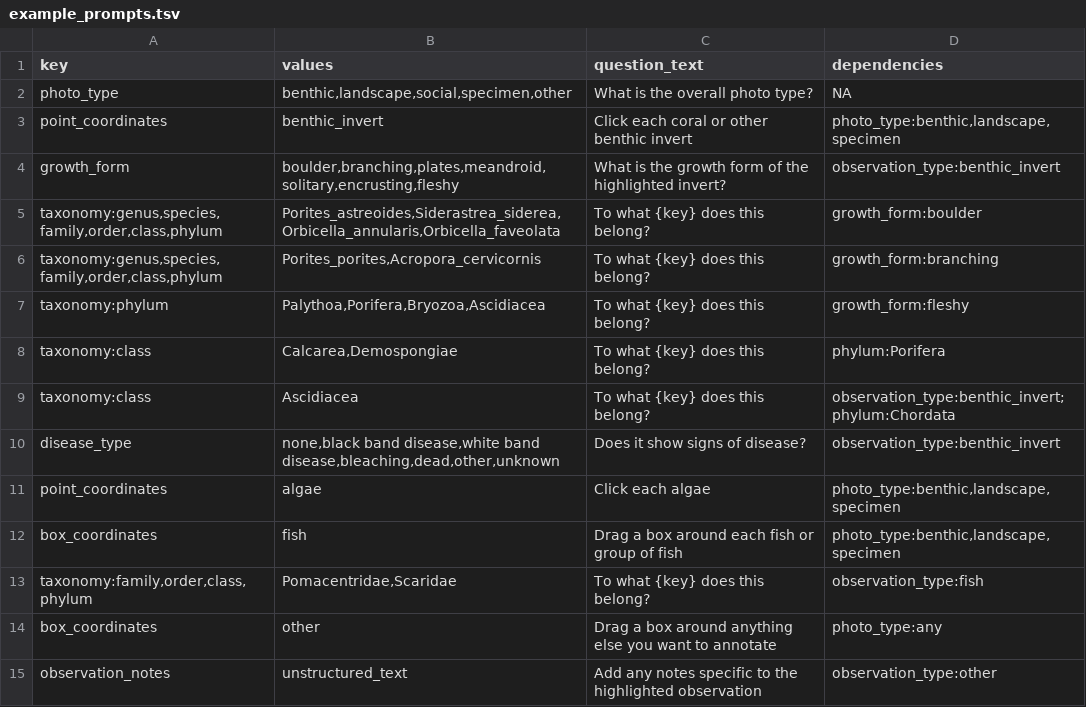
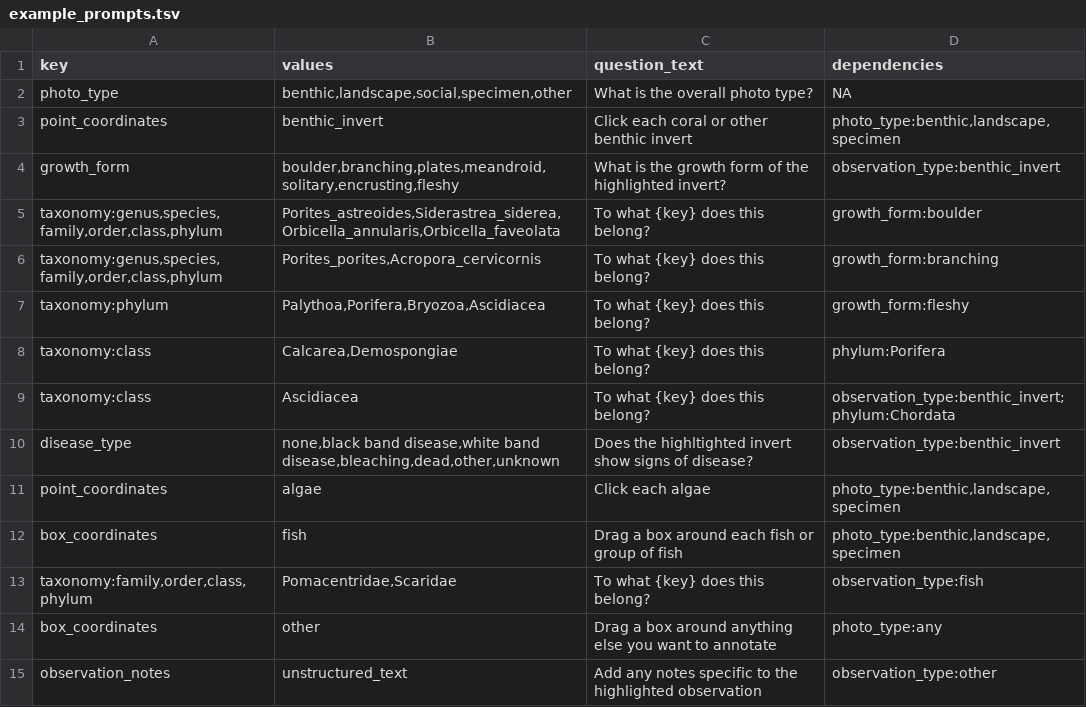
Before and after one commit to McMinds-Lab/USF_Library_Ogden_Collection_resources, a TSV file: shiny_annotation/www/example_prompts.tsv, drawn as a sheet.

Commit message:
grammar

```diff
--- a/shiny_annotation/www/example_prompts.tsv
+++ b/shiny_annotation/www/example_prompts.tsv
@@ -9,3 +9,3 @@ taxonomy:class	Calcarea,Demospongiae	To what {key} does this belong?	phylum:Pori
 taxonomy:class	Ascidiacea	To what {key} does this belong?	observation_type:benthic_invert;phylum:Chordata
-disease_type	none,black band disease,white band disease,bleaching,dead,other,unknown	Does it show signs of disease?	observation_type:benthic_invert
+disease_type	none,black band disease,white band disease,bleaching,dead,other,unknown	Does the highltighted invert show signs of disease?	observation_type:benthic_invert
 point_coordinates	algae	Click each algae	photo_type:benthic,landscape,specimen
```
